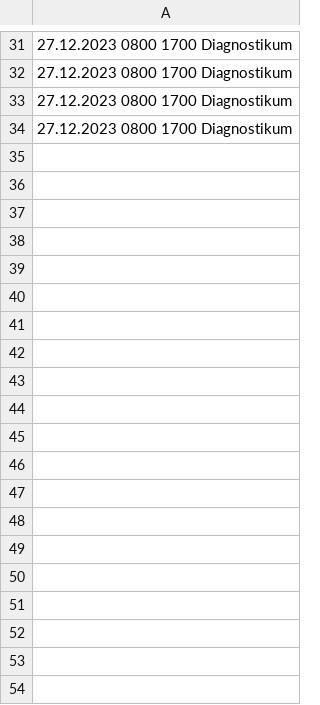
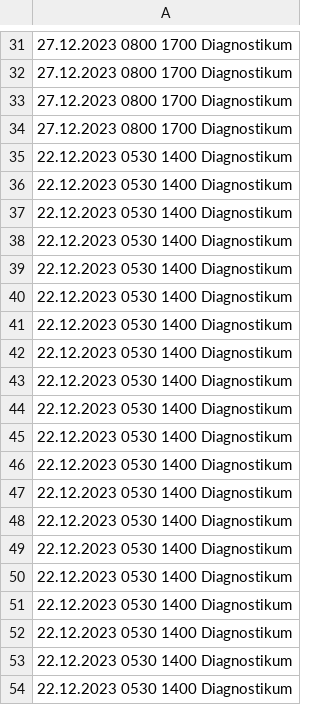
Before and after one commit to thefenriswolf/ttt, a CSV file: test.csv, drawn as a sheet; only a part is shown, gaps mark what is left out; the diff covers the shown part only.

```diff
--- a/test.csv
+++ b/test.csv
@@ -34 +34,21 @@
 27.12.2023 0800 1700 Diagnostikum
+22.12.2023 0530 1400 Diagnostikum
+22.12.2023 0530 1400 Diagnostikum
+22.12.2023 0530 1400 Diagnostikum
+22.12.2023 0530 1400 Diagnostikum
+22.12.2023 0530 1400 Diagnostikum
+22.12.2023 0530 1400 Diagnostikum
+22.12.2023 0530 1400 Diagnostikum
+22.12.2023 0530 1400 Diagnostikum
+22.12.2023 0530 1400 Diagnostikum
+22.12.2023 0530 1400 Diagnostikum
+22.12.2023 0530 1400 Diagnostikum
+22.12.2023 0530 1400 Diagnostikum
+22.12.2023 0530 1400 Diagnostikum
+22.12.2023 0530 1400 Diagnostikum
+22.12.2023 0530 1400 Diagnostikum
+22.12.2023 0530 1400 Diagnostikum
+22.12.2023 0530 1400 Diagnostikum
+22.12.2023 0530 1400 Diagnostikum
+22.12.2023 0530 1400 Diagnostikum
+22.12.2023 0530 1400 Diagnostikum
```
Also changed, not shown: 36 added rows elsewhere in this file, 4 other files.
